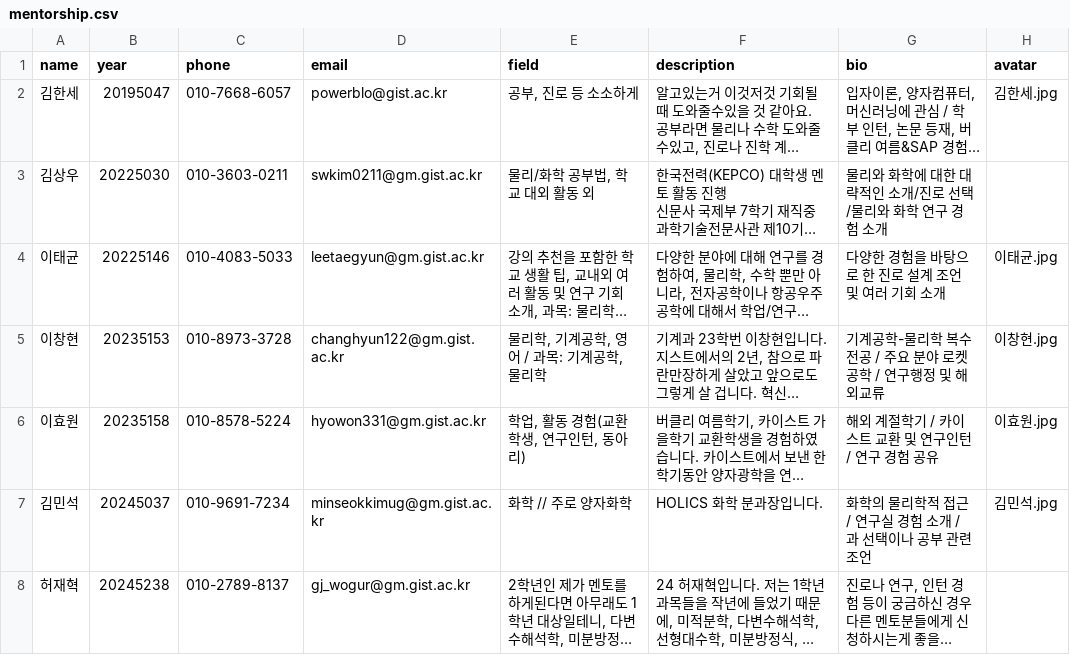
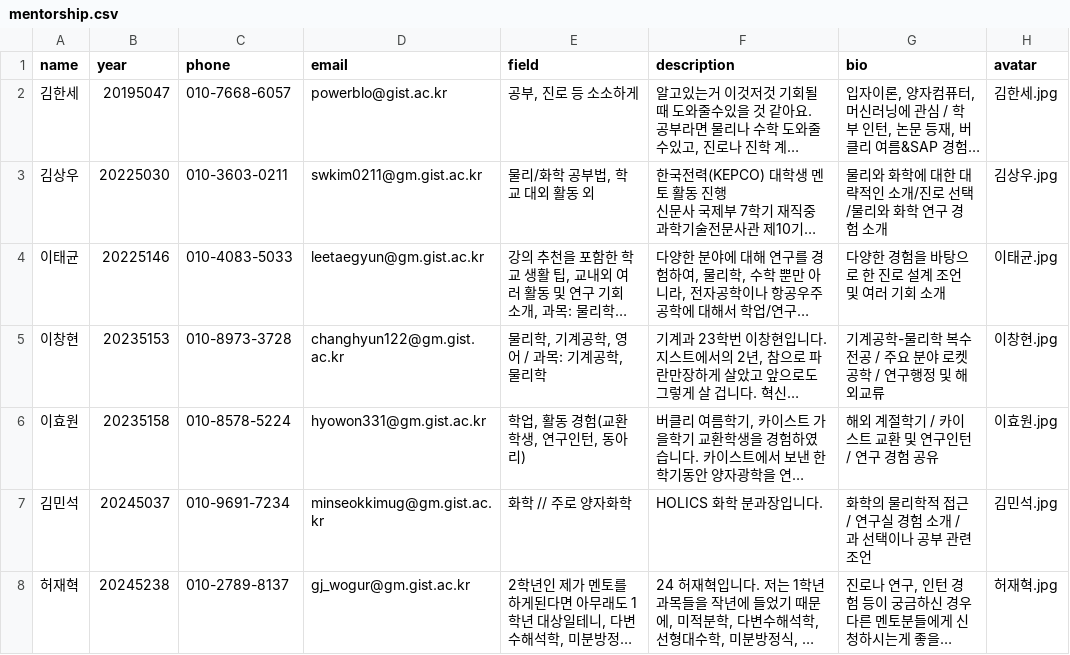
Before and after one commit to gistholics/gistholics.github.io, a CSV file: _data/mentorship.csv, drawn as a sheet; long unchanged cells end in …; the diff names each change by its address in the sheet, - before the commit and + after, or states it on an @@ line.

Commit message:
Feat: Add new mentor images
- update CSV file

```diff
--- a/_data/mentorship.csv
+++ b/_data/mentorship.csv
-H3 (avatar): (empty)
+H3 (avatar): 김상우.jpg
-H8 (avatar): (empty)
+H8 (avatar): 허재혁.jpg
```
Also changed, not shown: 2 other files.
